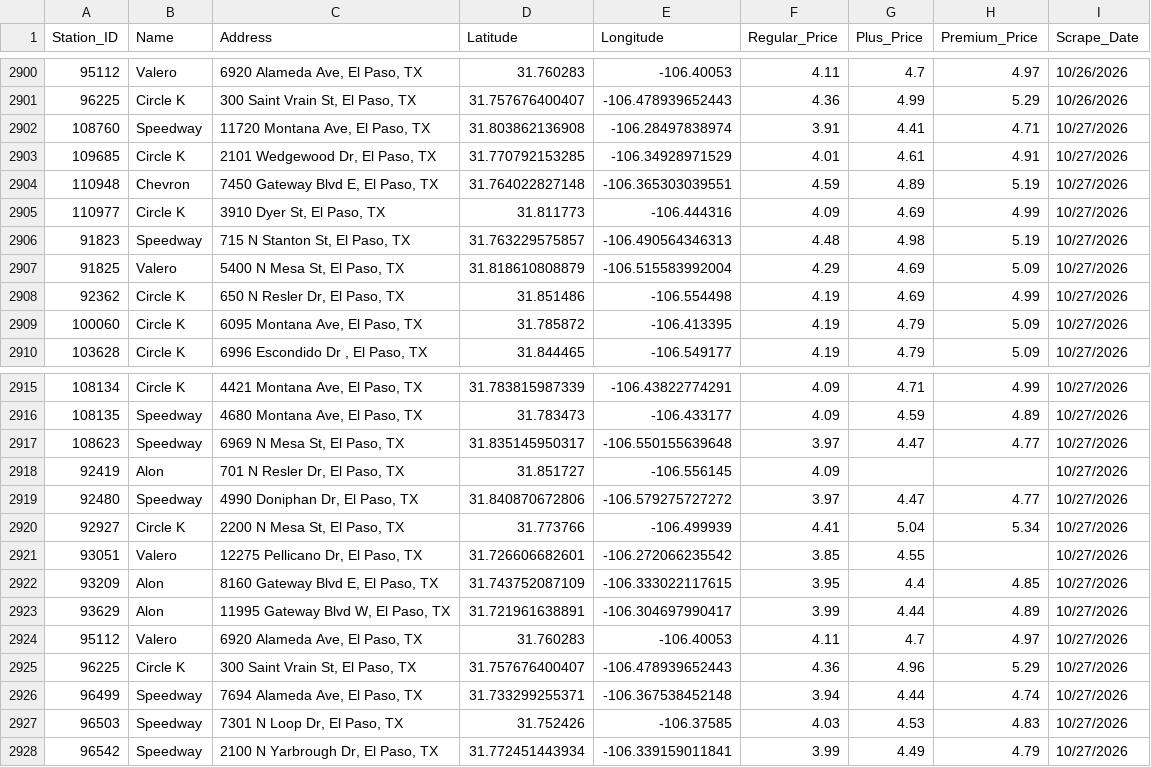
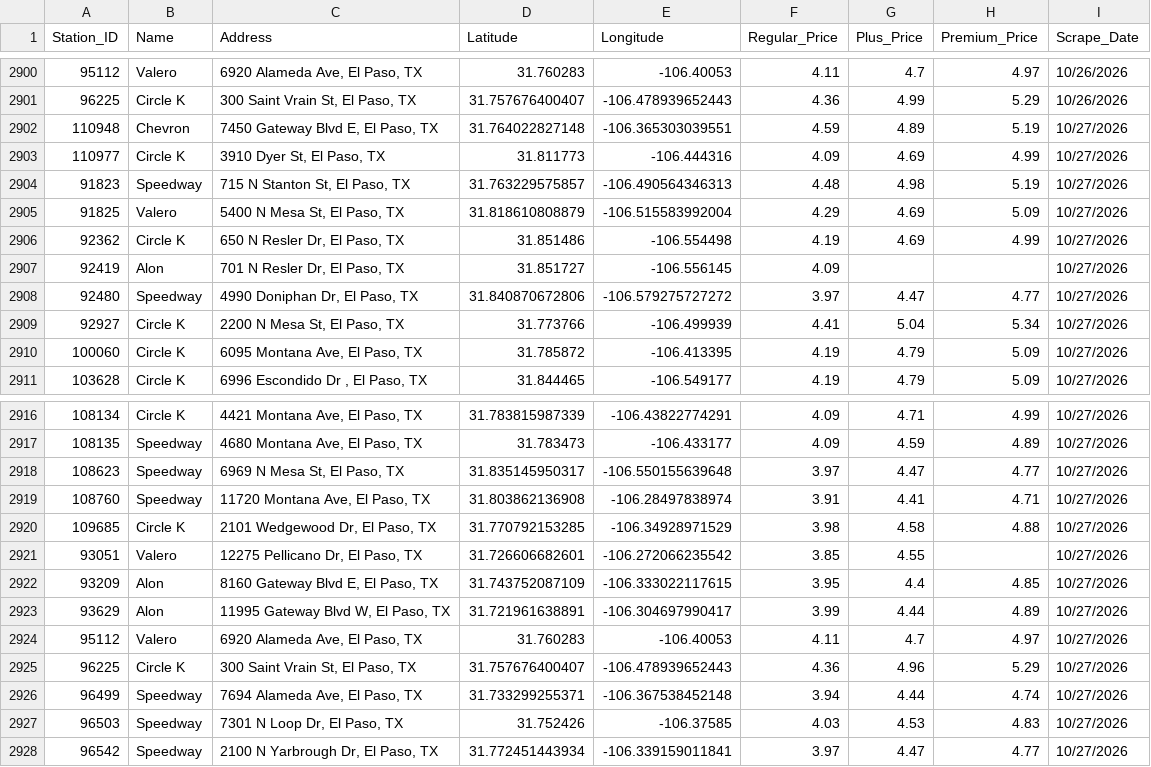
Before and after one commit to hoffmanap/epgas, a CSV file: el_paso_gas_prices.csv, drawn as a sheet; only a part is shown, gaps mark what is left out; removed rows and columns are numbered as before the commit, all else as after; the diff names each change by its address in the sheet, - before the commit and + after, or states it on an @@ line.

```diff
--- a/el_paso_gas_prices.csv
+++ b/el_paso_gas_prices.csv
-row 2903: 109685 | Circle K | 2101 Wedgewood Dr, El Paso, TX | 31.770792153285 | -106.34928971529 | 4.01 | 4.61 | 4.91 | 10/27/2026
@@ row 2918 moved to row 2907: 92419 @@
@@ row 2919 moved to row 2908: 92480 @@
@@ row 2920 moved to row 2909: 92927 @@
@@ row 2902 moved to row 2919: 108760 @@
+row 2920: 109685 | Circle K | 2101 Wedgewood Dr, El Paso, TX | 31.770792153285 | -106.34928971529 | 3.98 | 4.58 | 4.88 | 10/27/2026
-F2928 (Regular_Price): 3.99
+F2928 (Regular_Price): 3.97
-G2928 (Plus_Price): 4.49
+G2928 (Plus_Price): 4.47
-H2928 (Premium_Price): 4.79
+H2928 (Premium_Price): 4.77
```
Also changed, not shown: station_price_history.csv.
